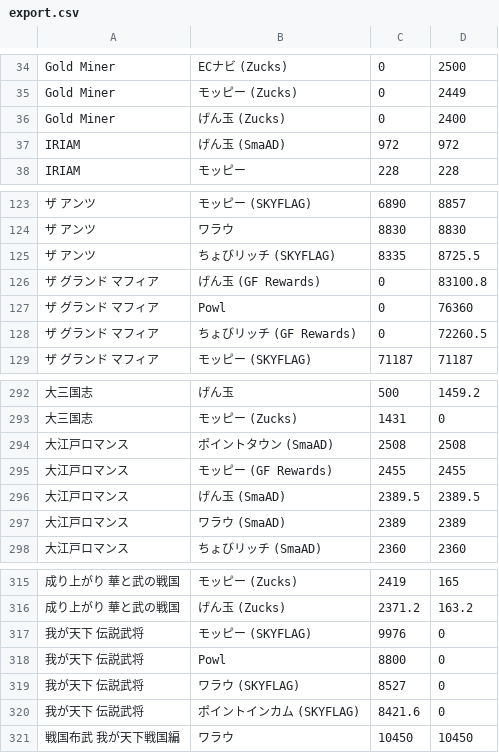
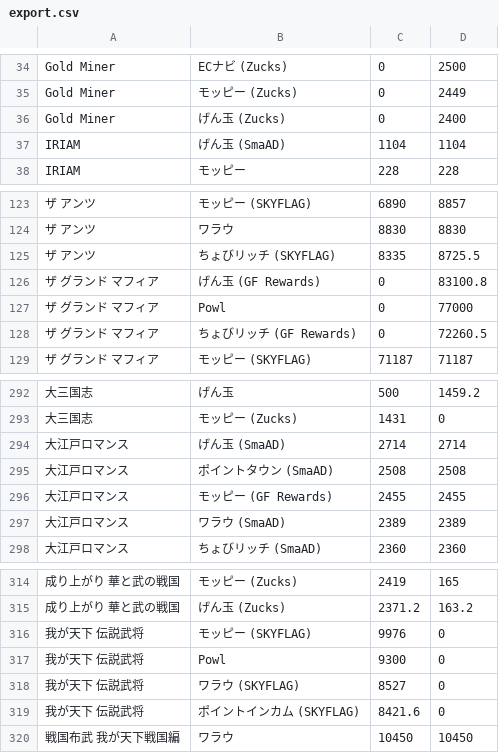
Before and after one commit to kochalog/dokotoku-data, a CSV file: daily/export.csv, drawn as a sheet; only a part is shown, gaps mark what is left out; removed rows and columns are numbered as before the commit, all else as after; the diff covers the shown part only; the diff names each change by its address in the sheet, - before the commit and + after, or states it on an @@ line.

```diff
--- a/daily/export.csv
+++ b/daily/export.csv
-C37: 972
+C37: 1104
-D37: 972
+D37: 1104
-D127: 76360
+D127: 77000
+row 294: 大江戸ロマンス | げん玉 (SmaAD) | 2714 | 2714
-row 296: 大江戸ロマンス | げん玉 (SmaAD) | 2389.5 | 2389.5
-C317: 8800
+C317: 9300
```
Also changed, not shown: 9 added rows, 10 removed rows and 17 edited cells elsewhere in this file, 2 other files.
